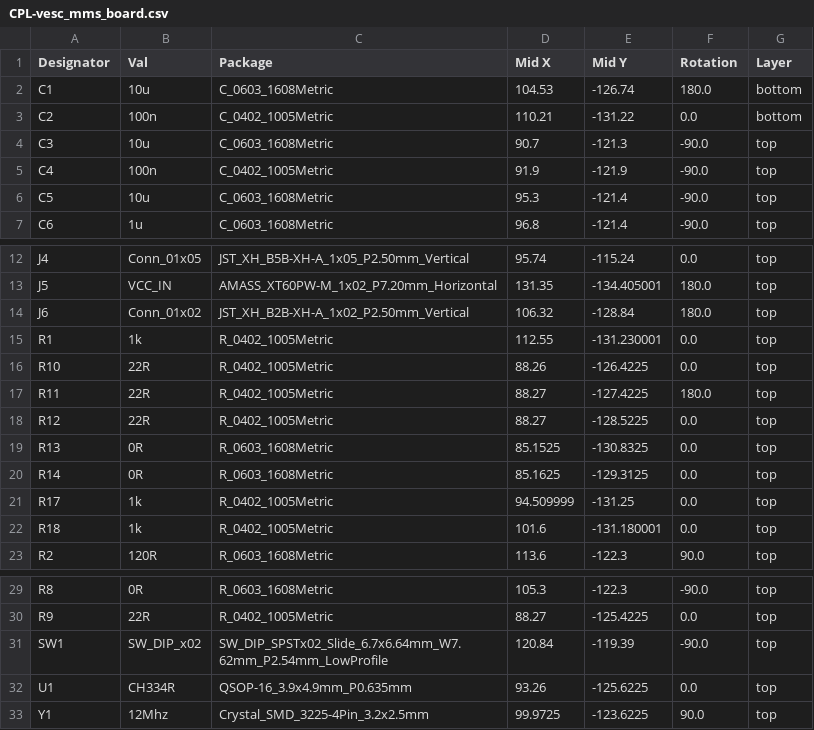
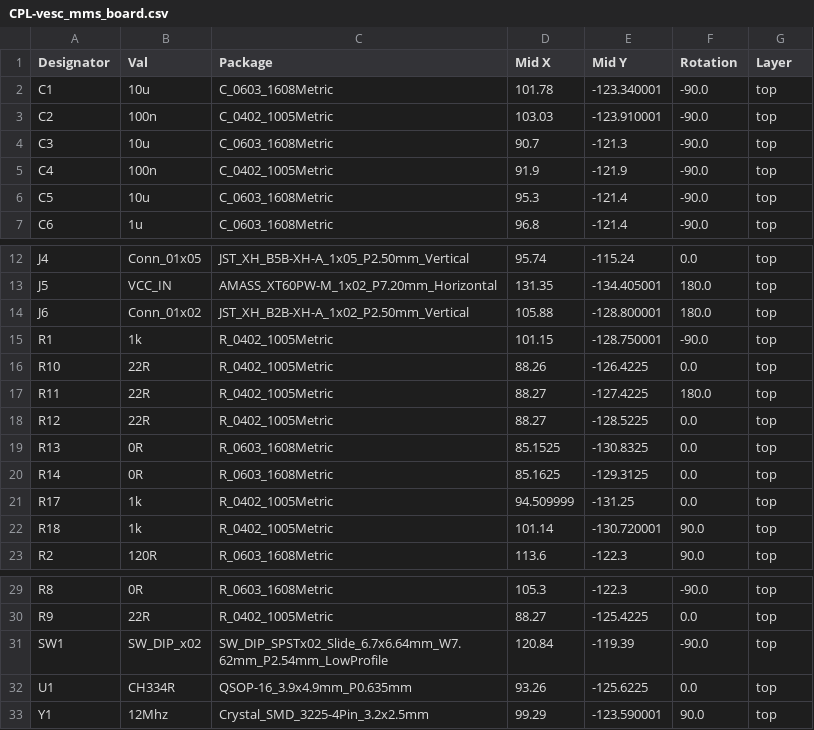
Before and after one commit to X-Lemon-X/vesc_mms_baord, a CSV file: vesc_mms_board/jlcpcb/production_files/CPL-vesc_mms_board.csv, drawn as a sheet; only a part is shown, gaps mark what is left out.

```diff
--- a/vesc_mms_board/jlcpcb/production_files/CPL-vesc_mms_board.csv
+++ b/vesc_mms_board/jlcpcb/production_files/CPL-vesc_mms_board.csv
@@ -1,4 +1,4 @@
 Designator,Val,Package,Mid X,Mid Y,Rotation,Layer
-C1,10u,C_0603_1608Metric,104.53,-126.74,180.0,bottom
-C2,100n,C_0402_1005Metric,110.21,-131.22,0.0,bottom
+C1,10u,C_0603_1608Metric,101.78,-123.340001,-90.0,top
+C2,100n,C_0402_1005Metric,103.03,-123.910001,-90.0,top
 C3,10u,C_0603_1608Metric,90.7,-121.3,-90.0,top
@@ -13,4 +13,4 @@ J4,Conn_01x05,JST_XH_B5B-XH-A_1x05_P2.50mm_Vertical,95.74,-115.24,0.0,top
 J5,VCC_IN,AMASS_XT60PW-M_1x02_P7.20mm_Horizontal,131.35,-134.405001,180.0,top
-J6,Conn_01x02,JST_XH_B2B-XH-A_1x02_P2.50mm_Vertical,106.32,-128.84,180.0,top
-R1,1k,R_0402_1005Metric,112.55,-131.230001,0.0,top
+J6,Conn_01x02,JST_XH_B2B-XH-A_1x02_P2.50mm_Vertical,105.88,-128.800001,180.0,top
+R1,1k,R_0402_1005Metric,101.15,-128.750001,-90.0,top
 R10,22R,R_0402_1005Metric,88.26,-126.4225,0.0,top
@@ -21,3 +21,3 @@ R14,0R,R_0603_1608Metric,85.1625,-129.3125,0.0,top
 R17,1k,R_0402_1005Metric,94.509999,-131.25,0.0,top
-R18,1k,R_0402_1005Metric,101.6,-131.180001,0.0,top
+R18,1k,R_0402_1005Metric,101.14,-130.720001,90.0,top
 R2,120R,R_0603_1608Metric,113.6,-122.3,90.0,top
@@ -32,2 +32,2 @@ SW1,SW_DIP_x02,SW_DIP_SPSTx02_Slide_6.7x6.64mm_W7.62mm_P2.54mm_LowProfile,120.84
 U1,CH334R,QSOP-16_3.9x4.9mm_P0.635mm,93.26,-125.6225,0.0,top
-Y1,12Mhz,Crystal_SMD_3225-4Pin_3.2x2.5mm,99.9725,-123.6225,90.0,top
+Y1,12Mhz,Crystal_SMD_3225-4Pin_3.2x2.5mm,99.29,-123.590001,90.0,top
```
Also changed, not shown: 20 other files.
